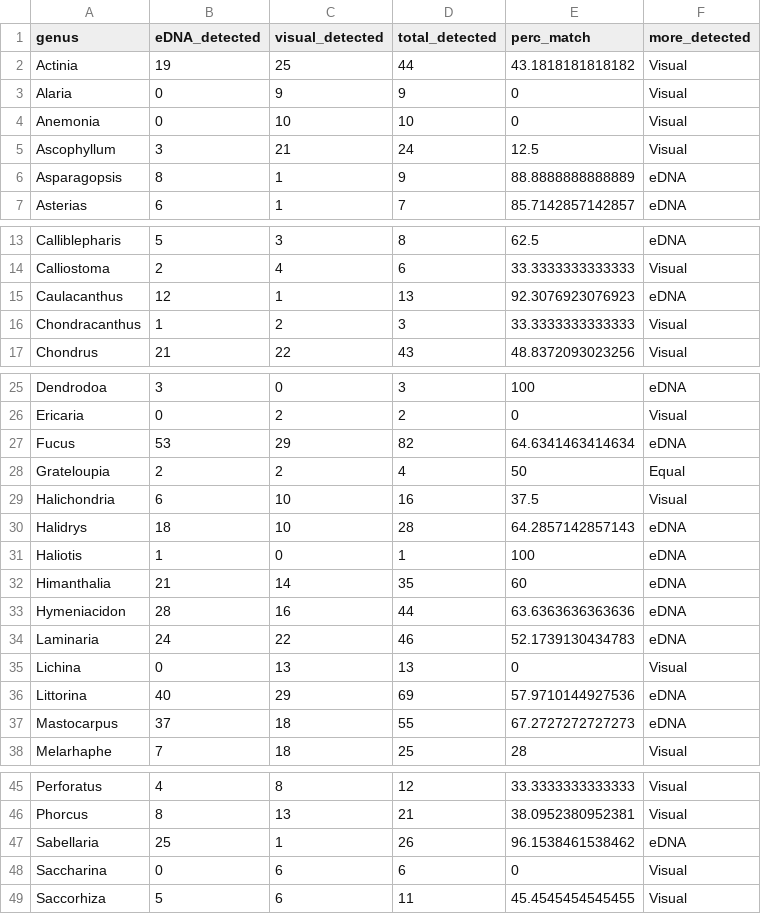
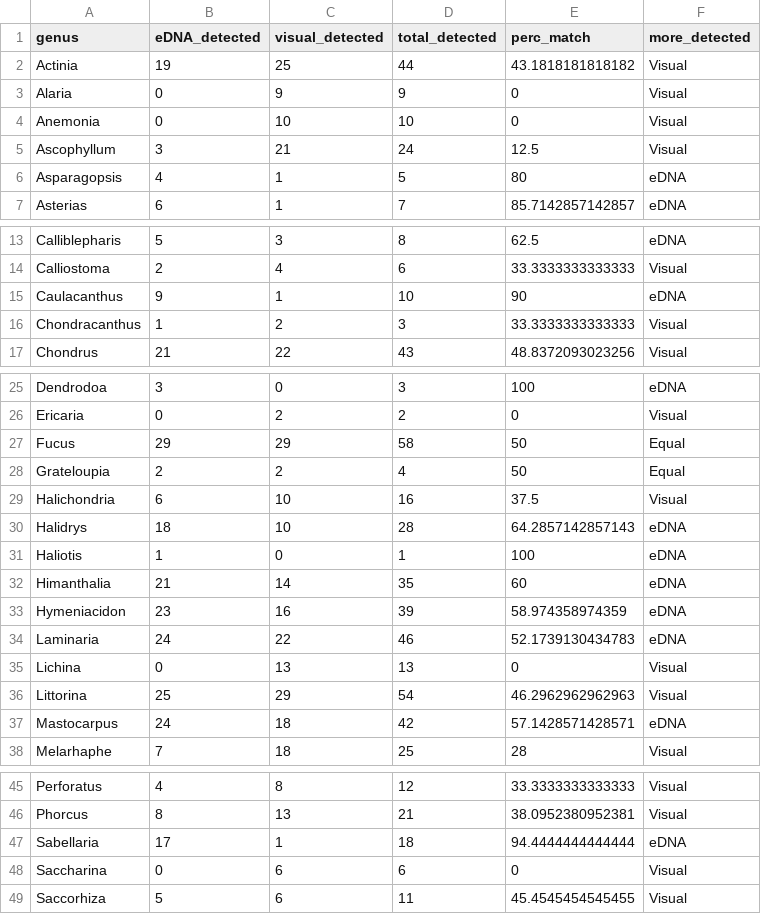
Before and after one commit to dinaleighsimons/intertidal-eDNA-comparison-analyses, a CSV file: Processed_Data/percentage_match_genus_no_region.csv, drawn as a sheet; only a part is shown, gaps mark what is left out.

```diff
--- a/Processed_Data/percentage_match_genus_no_region.csv
+++ b/Processed_Data/percentage_match_genus_no_region.csv
@@ -5,3 +5,3 @@
 "Ascophyllum",3,21,24,12.5,"Visual"
-"Asparagopsis",8,1,9,88.8888888888889,"eDNA"
+"Asparagopsis",4,1,5,80,"eDNA"
 "Asterias",6,1,7,85.7142857142857,"eDNA"
@@ -14,3 +14,3 @@
 "Calliostoma",2,4,6,33.3333333333333,"Visual"
-"Caulacanthus",12,1,13,92.3076923076923,"eDNA"
+"Caulacanthus",9,1,10,90,"eDNA"
 "Chondracanthus",1,2,3,33.3333333333333,"Visual"
@@ -26,3 +26,3 @@
 "Ericaria",0,2,2,0,"Visual"
-"Fucus",53,29,82,64.6341463414634,"eDNA"
+"Fucus",29,29,58,50,"Equal"
 "Grateloupia",2,2,4,50,"Equal"
@@ -32,7 +32,7 @@
 "Himanthalia",21,14,35,60,"eDNA"
-"Hymeniacidon",28,16,44,63.6363636363636,"eDNA"
+"Hymeniacidon",23,16,39,58.974358974359,"eDNA"
 "Laminaria",24,22,46,52.1739130434783,"eDNA"
 "Lichina",0,13,13,0,"Visual"
-"Littorina",40,29,69,57.9710144927536,"eDNA"
-"Mastocarpus",37,18,55,67.2727272727273,"eDNA"
+"Littorina",25,29,54,46.2962962962963,"Visual"
+"Mastocarpus",24,18,42,57.1428571428571,"eDNA"
 "Melarhaphe",7,18,25,28,"Visual"
@@ -46,3 +46,3 @@
 "Phorcus",8,13,21,38.0952380952381,"Visual"
-"Sabellaria",25,1,26,96.1538461538462,"eDNA"
+"Sabellaria",17,1,18,94.4444444444444,"eDNA"
 "Saccharina",0,6,6,0,"Visual"
```
Also changed, not shown: Processed_Data/percentage_match_family.csv, Processed_Data/percentage_match_family_no_region.csv, 3 other files.
